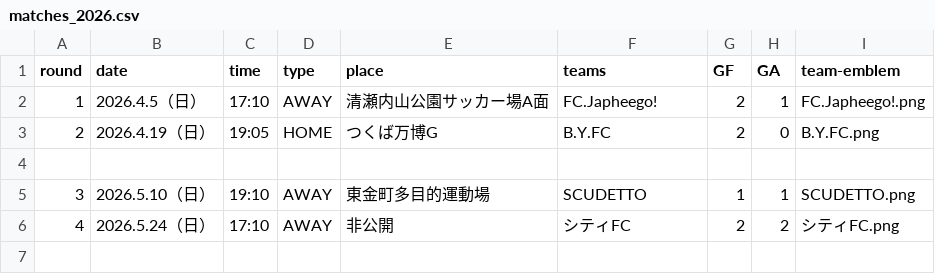
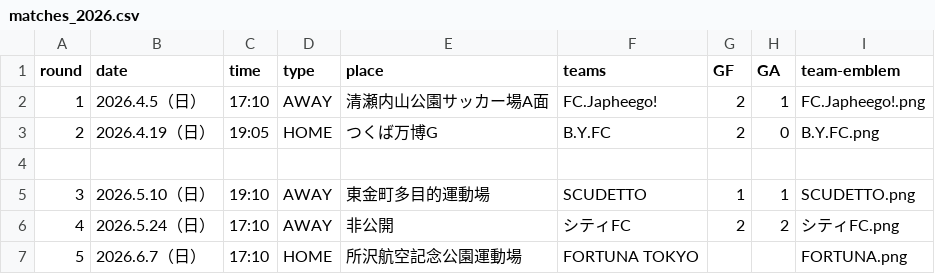
Before and after one commit to Chieko-Kuwahara/tuplus, a CSV file: matches_2026.csv, drawn as a sheet; the diff names each change by its address in the sheet, - before the commit and + after, or states it on an @@ line.

Commit message:
Update matches_2026.csv

```diff
--- a/matches_2026.csv
+++ b/matches_2026.csv
+row 7: 5 | 2026.6.7（日） | 17:10 | HOME | 所沢航空記念公園運動場 | FORTUNA TOKYO |  |  | FORTUNA.png
```
